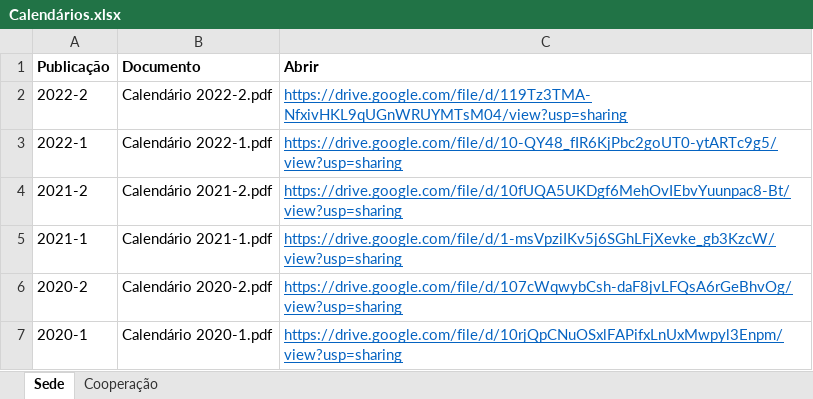
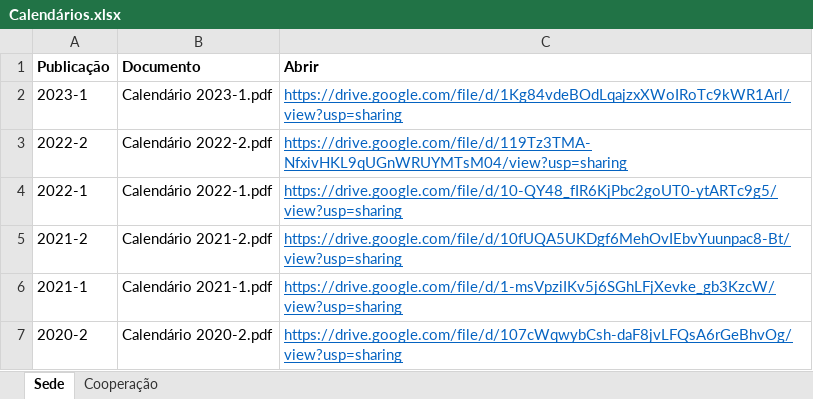
Before and after one commit to ppgcr-unisuam/observatoriocr, an Excel workbook: PPG/Calendários.xlsx, sheet Sede, drawn as a sheet; only a part is shown; the shorter side is filled out with more unchanged rows; values as stored, in another font and other column widths than the file's, no borders; the diff names each change by its address in the sheet, - before the commit and + after, or states it on an @@ line.

```diff
--- a/PPG/Calendários.xlsx (sheet Sede)
+++ b/PPG/Calendários.xlsx (sheet Sede)
+row 2: 2023-1 | Calendário 2023-1.pdf | https://drive.google.com/file/d/1Kg84vdeBOdLqajzxXWoIRoTc9kWR1Arl/view?usp=sharing
```
Also changed, not shown: docs/PPG/Calendários.xlsx, 5 other files.
